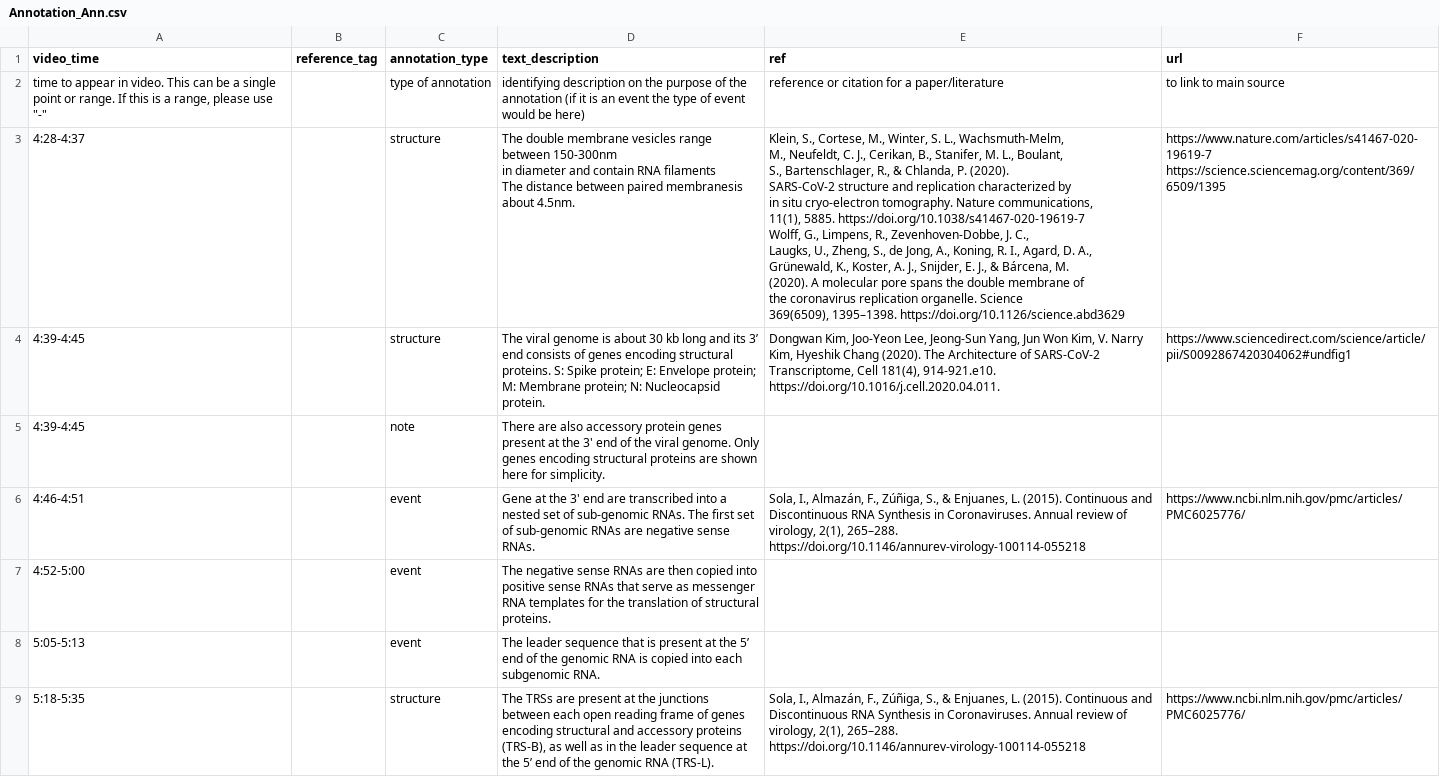
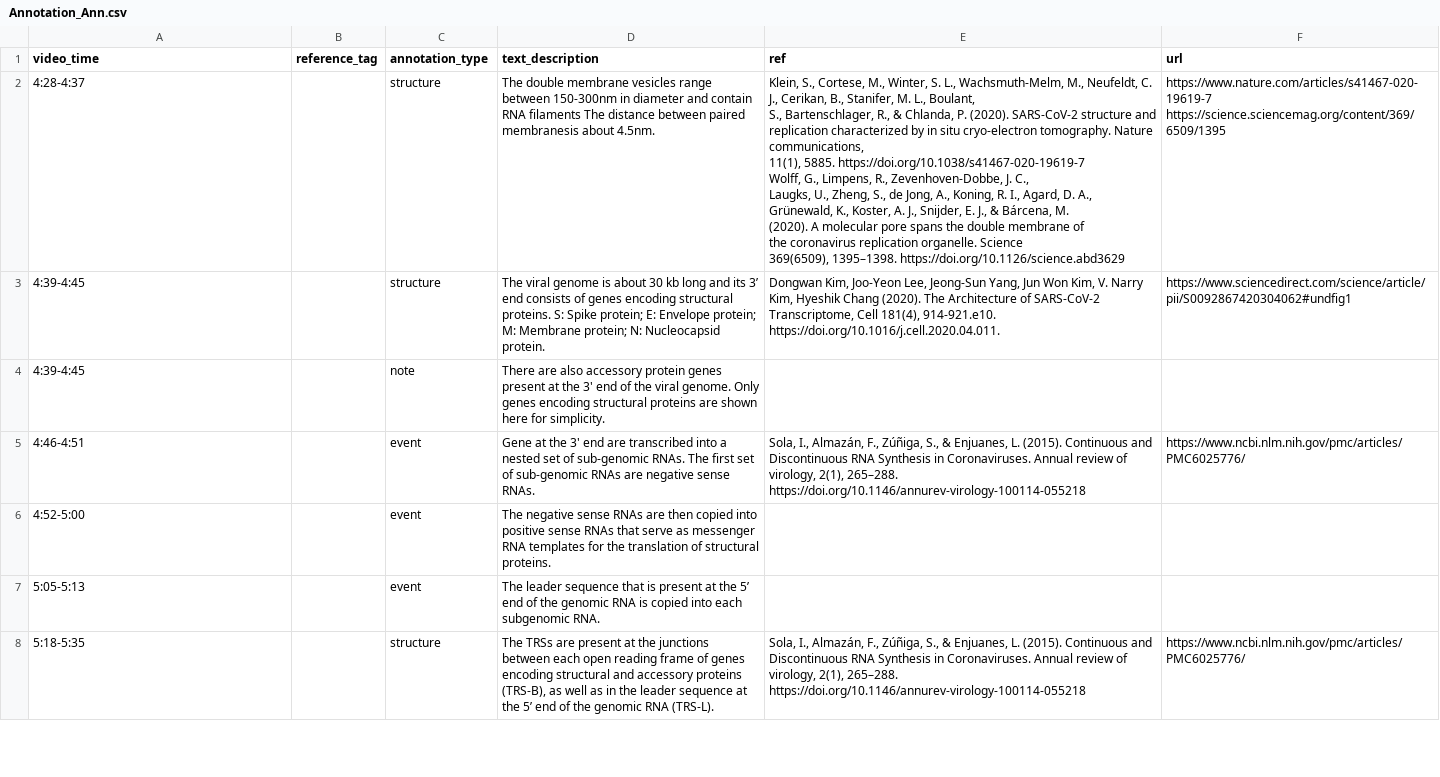
Before and after one commit to visdesignlab/coronavirus-annotation-3, a CSV file: app/static/assets/annotations/Annotation_Ann.csv, drawn as a sheet; only a part is shown.

```diff
--- a/app/static/assets/annotations/Annotation_Ann.csv
+++ b/app/static/assets/annotations/Annotation_Ann.csv
@@ -1,28 +1,22 @@
 video_time,reference_tag,annotation_type,text_description,ref,url
-"time to appear in video. This can be a single point or range. If this is a range, please use ""-""  ",,type of annotation,identifying description on the purpose of the annotation (if it is an event the type of event would be here),reference or citation for a paper/literature,to link to main source
-4:28-4:37,,structure,"The double membrane vesicles range between 150-300nm
-in diameter and contain RNA filaments
-The distance between paired membranesis about 4.5nm.","Klein, S., Cortese, M., Winter, S. L., Wachsmuth-Melm,
-M., Neufeldt, C. J., Cerikan, B., Stanifer, M. L., Boulant,
-S., Bartenschlager, R., & Chlanda, P. (2020).
-SARS-CoV-2 structure and replication characterized by
-in situ cryo-electron tomography. Nature communications,
-11(1), 5885. https://doi.org/10.1038/s41467-020-19619-7
-
-Wolff, G., Limpens, R., Zevenhoven-Dobbe, J. C.,
-Laugks, U., Zheng, S., de Jong, A., Koning, R. I., Agard, D. A.,
-Grünewald, K., Koster, A. J., Snijder, E. J., & Bárcena, M.
-(2020). A molecular pore spans the double membrane of
-the coronavirus replication organelle. Science
- 369(6509), 1395–1398. https://doi.org/10.1126/science.abd3629","https://www.nature.com/articles/s41467-020-19619-7
-
-
-
-
-
-
-
-
-
-https://science.sciencemag.org/content/369/6509/1395"
+4:28-4:37,,structure,"The double membrane vesicles range between 150-300nm in diameter and contain RNA filaments The distance between paired membranesis about 4.5nm.","Klein, S., Cortese, M., Winter, S. L., Wachsmuth-Melm, M., Neufeldt, C. J., Cerikan, B., Stanifer, M. L., Boulant,
+S., Bartenschlager, R., & Chlanda, P. (2020). SARS-CoV-2 structure and replication characterized by in situ cryo-electron tomography. Nature communications,
+11(1), 5885. https://doi.org/10.1038/s41467-020-19619-7
+
+Wolff, G., Limpens, R., Zevenhoven-Dobbe, J. C.,
+Laugks, U., Zheng, S., de Jong, A., Koning, R. I., Agard, D. A.,
+Grünewald, K., Koster, A. J., Snijder, E. J., & Bárcena, M.
+(2020). A molecular pore spans the double membrane of
+the coronavirus replication organelle. Science
+ 369(6509), 1395–1398. https://doi.org/10.1126/science.abd3629","https://www.nature.com/articles/s41467-020-19619-7
+
+
+
+
+
+
+
+
+
+https://science.sciencemag.org/content/369/6509/1395"
 4:39-4:45,,structure,The viral genome is about 30 kb long and its 3’ end consists of genes encoding structural proteins. S: Spike protein; E: Envelope protein; M: Membrane protein; N: Nucleocapsid protein.,"Dongwan Kim, Joo-Yeon Lee, Jeong-Sun Yang, Jun Won Kim, V. Narry Kim, Hyeshik Chang (2020). The Architecture of SARS-CoV-2 Transcriptome, Cell 181(4), 914-921.e10. https://doi.org/10.1016/j.cell.2020.04.011.",https://www.sciencedirect.com/science/article/pii/S0092867420304062#undfig1
```
Also changed, not shown: app/static/assets/annotations/Annotation_Margot.csv, app/static/assets/structures/stuctured_structures_seg1.csv, 7 other files.
